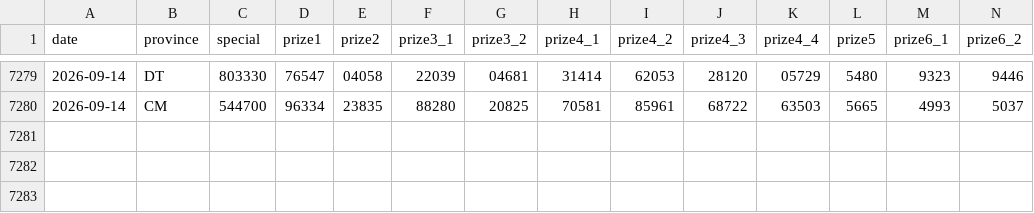
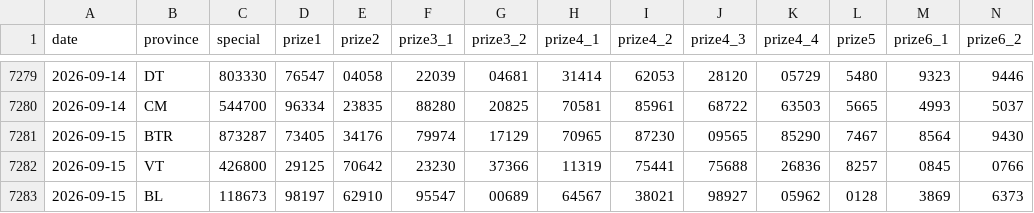
Before and after one commit to t-k-minh/XSMienNam-Analysis, a CSV file: data/xsmn.csv, drawn as a sheet; only a part is shown, gaps mark what is left out; rows hold the shown columns only; the diff names each change by its address in the sheet, - before the commit and + after, or states it on an @@ line.

```diff
--- a/data/xsmn.csv
+++ b/data/xsmn.csv
+row 7281: 2026-09-15 | BTR | 873287 | 73405 | 34176 | 79974 | 17129 | 70965 | 87230 | 09565 | 85290 | 7467 | 8564 | 9430
+row 7282: 2026-09-15 | VT | 426800 | 29125 | 70642 | 23230 | 37366 | 11319 | 75441 | 75688 | 26836 | 8257 | 0845 | 0766
+row 7283: 2026-09-15 | BL | 118673 | 98197 | 62910 | 95547 | 00689 | 64567 | 38021 | 98927 | 05962 | 0128 | 3869 | 6373
```
Also changed, not shown: 5 other files.
